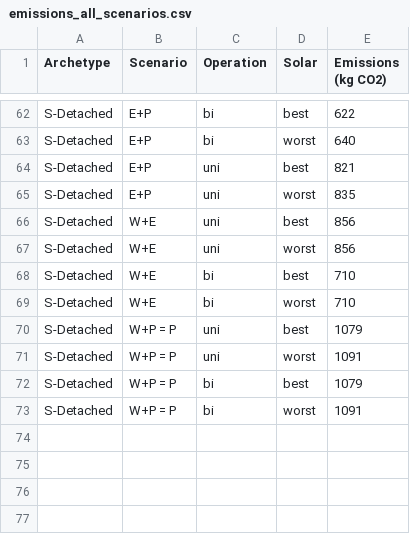
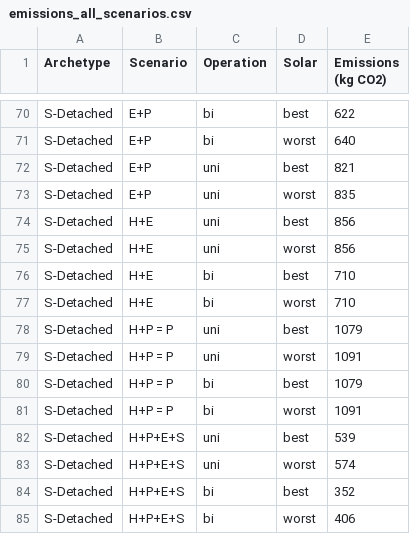
Before and after one commit to juliagsch/SolExplore_Simulator, a CSV file: emissions_all_scenarios.csv, drawn as a sheet; only a part is shown, gaps mark what is left out; the diff covers the shown part only.

Commit message:
S data correct, before creating graph with S scenario

```diff
--- a/emissions_all_scenarios.csv
+++ b/emissions_all_scenarios.csv
@@ -65,9 +73,13 @@ S-Detached,E+P,uni,best,821
 S-Detached,E+P,uni,worst,835
-S-Detached,W+E,uni,best,856
-S-Detached,W+E,uni,worst,856
-S-Detached,W+E,bi,best,710
-S-Detached,W+E,bi,worst,710
-S-Detached,W+P = P,uni,best,1079
-S-Detached,W+P = P,uni,worst,1091
-S-Detached,W+P = P,bi,best,1079
-S-Detached,W+P = P,bi,worst,1091
+S-Detached,H+E,uni,best,856
+S-Detached,H+E,uni,worst,856
+S-Detached,H+E,bi,best,710
+S-Detached,H+E,bi,worst,710
+S-Detached,H+P = P,uni,best,1079
+S-Detached,H+P = P,uni,worst,1091
+S-Detached,H+P = P,bi,best,1079
+S-Detached,H+P = P,bi,worst,1091
+S-Detached,H+P+E+S,uni,best,539
+S-Detached,H+P+E+S,uni,worst,574
+S-Detached,H+P+E+S,bi,best,352
+S-Detached,H+P+E+S,bi,worst,406
```
Also changed, not shown: 8 added rows and 28 edited cells elsewhere in this file, 1707_averaged_simulation_results_W+P.csv, 15 other files.
